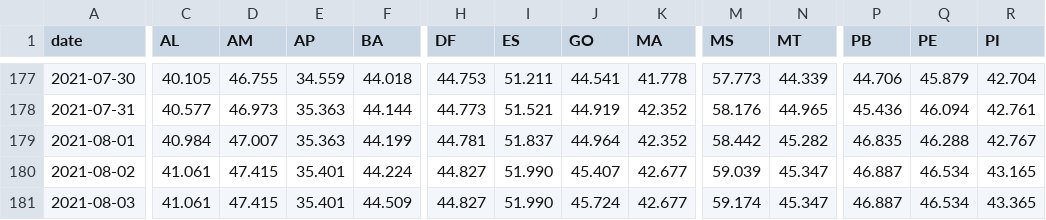
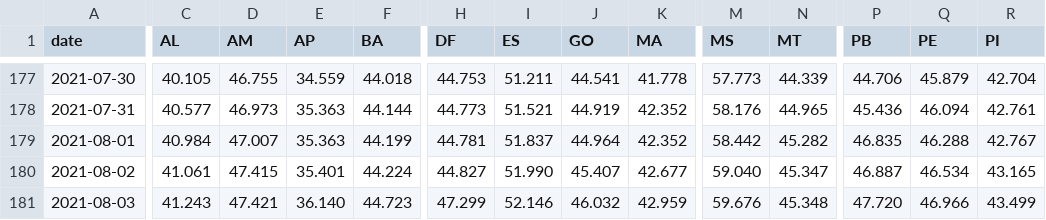
Before and after one commit to j3r3mias/j3r3mias.github.io, a CSV file: covid/brazil-single-or-first-dose-vaccinated-per-state.csv, drawn as a sheet; only a part is shown, gaps mark what is left out; the diff covers the shown part only; the diff names each change by its address in the sheet, - before the commit and + after, or states it on an @@ line.

```diff
--- a/covid/brazil-single-or-first-dose-vaccinated-per-state.csv
+++ b/covid/brazil-single-or-first-dose-vaccinated-per-state.csv
-M180 (MS): 59.039
+M180 (MS): 59.040
-C181 (AL): 41.061
+C181 (AL): 41.243
-D181 (AM): 47.415
+D181 (AM): 47.421
-E181 (AP): 35.401
+E181 (AP): 36.140
-F181 (BA): 44.509
+F181 (BA): 44.723
-H181 (DF): 44.827
+H181 (DF): 47.299
-I181 (ES): 51.990
+I181 (ES): 52.146
-J181 (GO): 45.724
+J181 (GO): 46.032
-K181 (MA): 42.677
+K181 (MA): 42.959
-M181 (MS): 59.174
+M181 (MS): 59.676
-N181 (MT): 45.347
+N181 (MT): 45.348
-P181 (PB): 46.887
+P181 (PB): 47.720
-Q181 (PE): 46.534
+Q181 (PE): 46.966
-R181 (PI): 43.365
+R181 (PI): 43.499
```
Also changed, not shown: 8 edited cells elsewhere in this file, covid/brazil-not-fully-vaccinated-per-state.csv, 2 other files.
